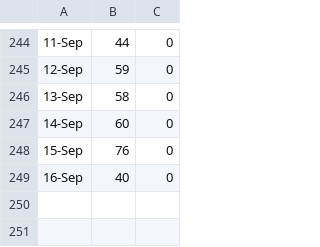
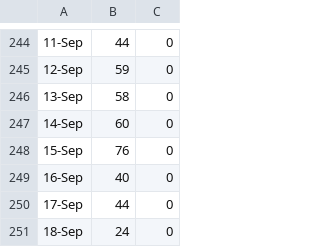
Before and after one commit to zhoubo8308/caipiao, a CSV file: 2018.csv, drawn as a sheet; only a part is shown, gaps mark what is left out; the diff names each change by its address in the sheet, - before the commit and + after, or states it on an @@ line.

Commit message:
-8440

```diff
--- a/2018.csv
+++ b/2018.csv
+row 250: 17-Sep | 44 | 0
+row 251: 18-Sep | 24 | 0
```
